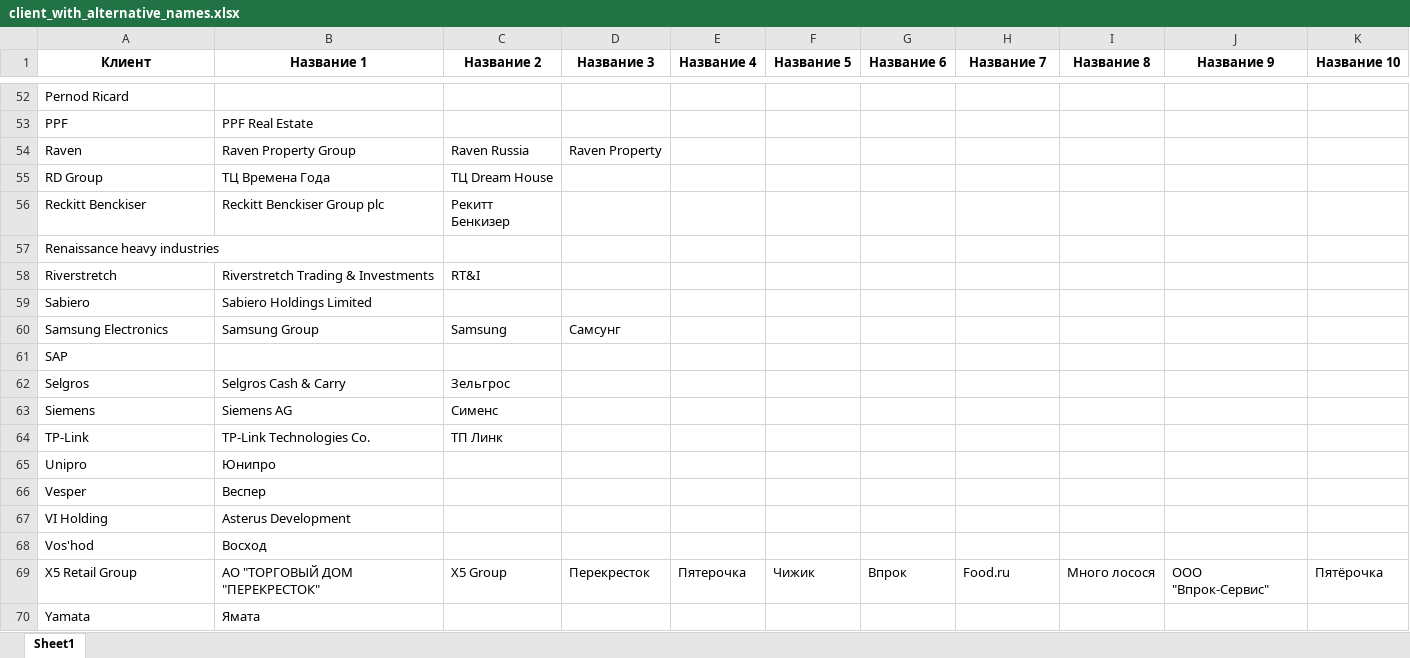
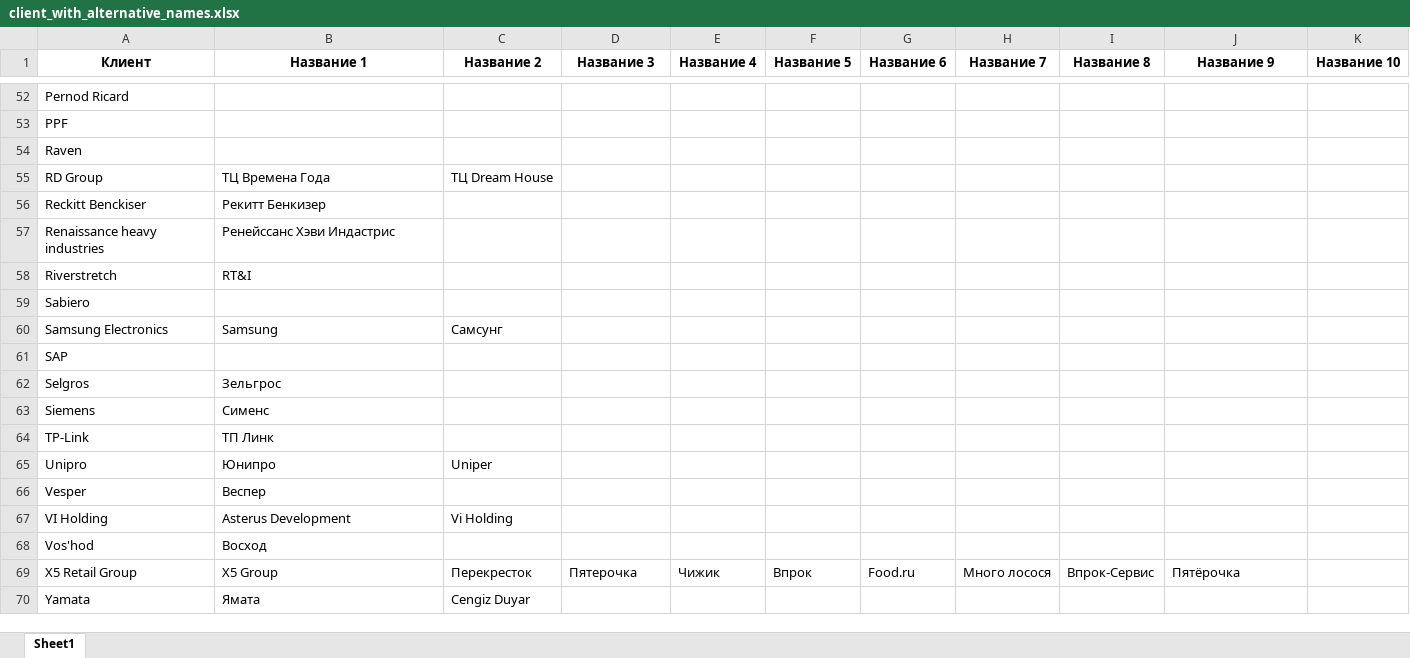
Before and after one commit to freekode1ko/FinGigaChat, an Excel workbook: data/name/client_with_alternative_names.xlsx, sheet Sheet1, drawn as a sheet; only a part is shown, gaps mark what is left out; values as stored, in another font and other column widths than the file's, no borders; the diff covers the shown part only; the diff names each change by its address in the sheet, - before the commit and + after, or states it on an @@ line.

```diff
--- a/data/name/client_with_alternative_names.xlsx (sheet Sheet1)
+++ b/data/name/client_with_alternative_names.xlsx (sheet Sheet1)
-B53 (Название 1): PPF Real Estate
+B53 (Название 1): (empty)
-B54 (Название 1): Raven Property Group
+B54 (Название 1): (empty)
-C54 (Название 2): Raven Russia
+C54 (Название 2): (empty)
-D54 (Название 3): Raven Property
+D54 (Название 3): (empty)
-B56 (Название 1): Reckitt Benckiser Group plc
+B56 (Название 1): Рекитт Бенкизер
-C56 (Название 2): Рекитт Бенкизер
+C56 (Название 2): (empty)
-B57 (Название 1): (empty)
+B57 (Название 1): Ренейссанс Хэви Индастрис
-B58 (Название 1): Riverstretch Trading & Investments
+B58 (Название 1): RT&I
-C58 (Название 2): RT&I
+C58 (Название 2): (empty)
-B59 (Название 1): Sabiero Holdings Limited
+B59 (Название 1): (empty)
-B60 (Название 1): Samsung Group
+B60 (Название 1): Samsung
-C60 (Название 2): Samsung
+C60 (Название 2): Самсунг
-D60 (Название 3): Самсунг
+D60 (Название 3): (empty)
-B62 (Название 1): Selgros Cash & Carry
+B62 (Название 1): Зельгрос
-C62 (Название 2): Зельгрос
+C62 (Название 2): (empty)
-B63 (Название 1): Siemens AG
+B63 (Название 1): Сименс
-C63 (Название 2): Сименс
+C63 (Название 2): (empty)
-B64 (Название 1): TP-Link Technologies Co.
+B64 (Название 1): ТП Линк
-C64 (Название 2): ТП Линк
+C64 (Название 2): (empty)
-C65 (Название 2): (empty)
+C65 (Название 2): Uniper
-C67 (Название 2): (empty)
+C67 (Название 2): Vi Holding
-B69 (Название 1): АО "ТОРГОВЫЙ ДОМ "ПЕРЕКРЕСТОК"
+B69 (Название 1): X5 Group
-C69 (Название 2): X5 Group
+C69 (Название 2): Перекресток
-D69 (Название 3): Перекресток
+D69 (Название 3): Пятерочка
-E69 (Название 4): Пятерочка
+E69 (Название 4): Чижик
-F69 (Название 5): Чижик
+F69 (Название 5): Впрок
-G69 (Название 6): Впрок
+G69 (Название 6): Food.ru
-H69 (Название 7): Food.ru
+H69 (Название 7): Много лосося
-I69 (Название 8): Много лосося
+I69 (Название 8): Впрок-Сервис
-J69 (Название 9): ООО "Впрок-Сервис"
+J69 (Название 9): Пятёрочка
-K69 (Название 10): Пятёрочка
+K69 (Название 10): (empty)
-C70 (Название 2): (empty)
+C70 (Название 2): Cengiz Duyar
```
Also changed, not shown: 1 added row and 575 edited cells elsewhere in this sheet, 3 other files.
